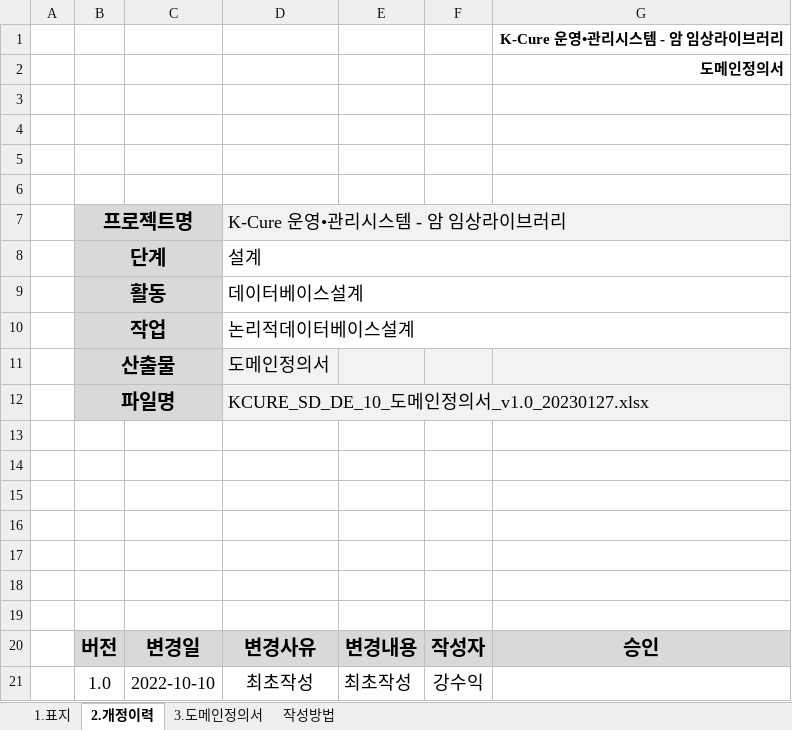
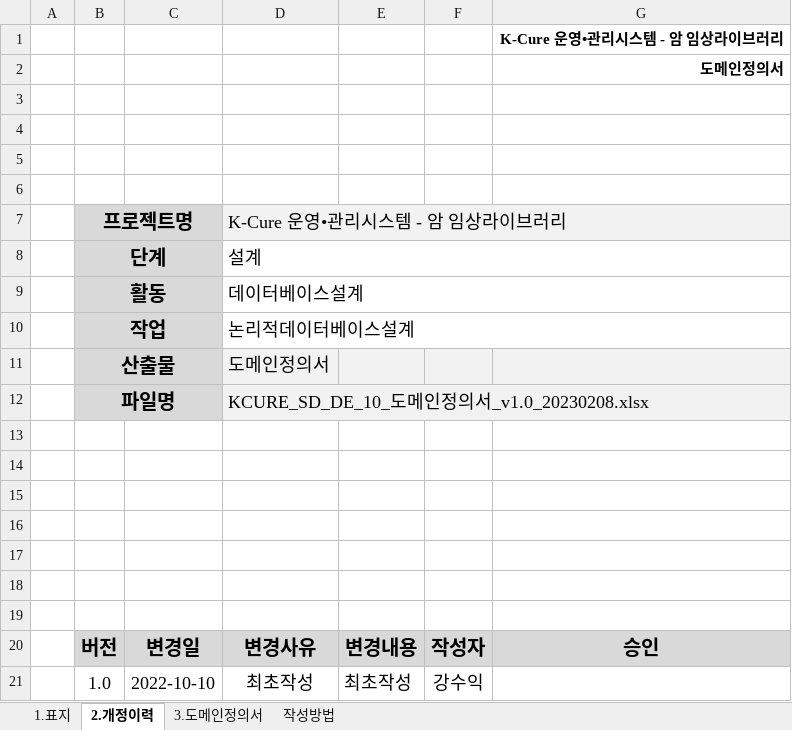
Before and after one commit to k-cure/ClinicalLibrary, an Excel workbook: 2.표준사전/3.KCURE_SD_DE_10_도메인정의서.xlsx, sheet 2.개정이력, drawn as a sheet; values as stored, in another font and other column widths than the file's, no borders; charts and pictures not drawn; the diff names each change by its address in the sheet, - before the commit and + after, or states it on an @@ line.

```diff
--- a/2.표준사전/3.KCURE_SD_DE_10_도메인정의서.xlsx (sheet 2.개정이력)
+++ b/2.표준사전/3.KCURE_SD_DE_10_도메인정의서.xlsx (sheet 2.개정이력)
-D12 (K-Cure 운영•관리시스템 - 암 임상라이브러리): KCURE_SD_DE_10_도메인정의서_v1.0_20230127.xlsx
+D12 (K-Cure 운영•관리시스템 - 암 임상라이브러리): KCURE_SD_DE_10_도메인정의서_v1.0_20230208.xlsx
```
Also changed, not shown: sheet 3.도메인정의서, 1.암임상라이브러리/1.위암/1.위암테이블정의서.xlsx, 1.암임상라이브러리/1.위암/2.위암테이블컬럼 정의서.xlsx, 6 other files.
